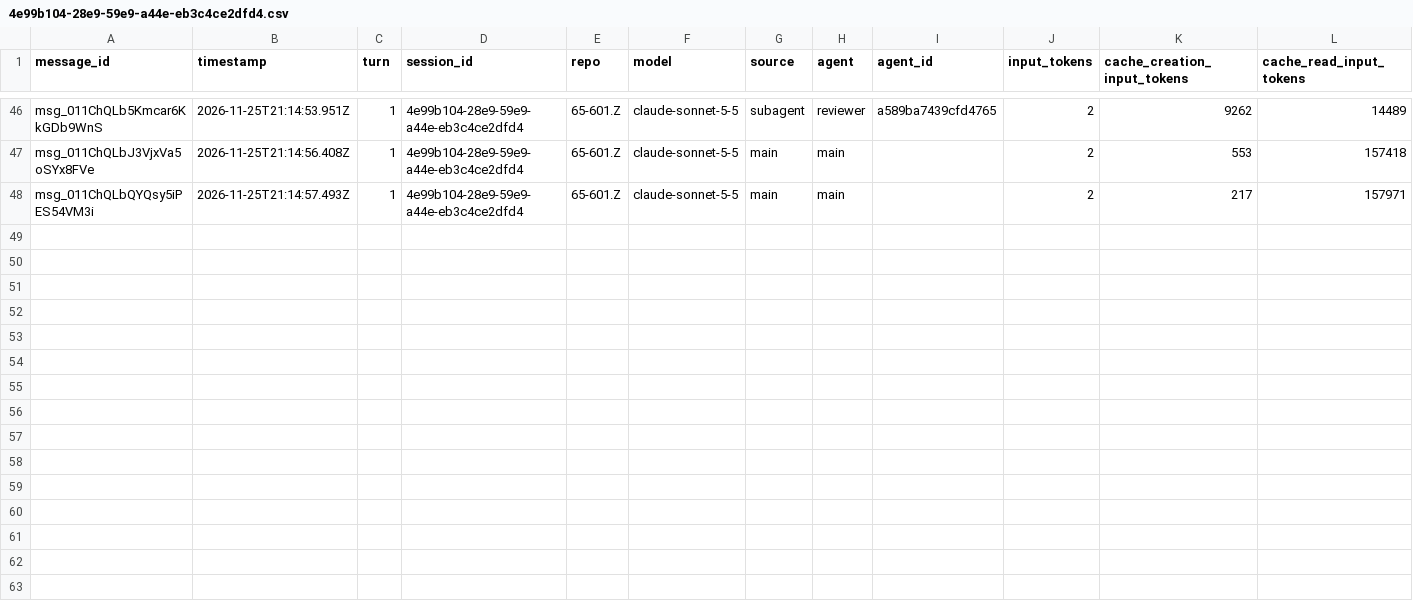
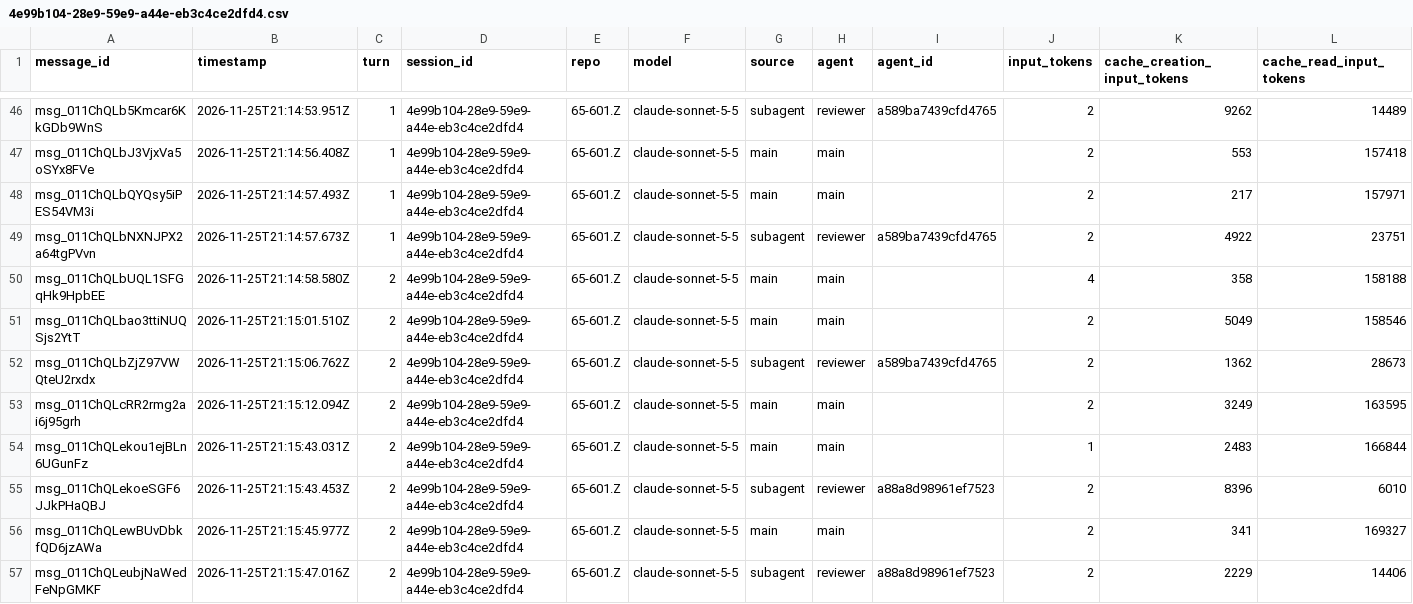
Before and after one commit to rhope-ops/65-601.Z, a CSV file: sessions/4e99b104-28e9-59e9-a44e-eb3c4ce2dfd4.csv, drawn as a sheet; only a part is shown, gaps mark what is left out; rows hold the shown columns only; the diff names each change by its address in the sheet, - before the commit and + after, or states it on an @@ line.

```diff
--- a/sessions/4e99b104-28e9-59e9-a44e-eb3c4ce2dfd4.csv
+++ b/sessions/4e99b104-28e9-59e9-a44e-eb3c4ce2dfd4.csv
+row 49: msg_011ChQLbNXNJPX2a64tgPVvn | 2026-11-25T21:14:57.673Z | 1 | 4e99b104-28e9-59e9-a44e-eb3c4ce2dfd4 | 65-601.Z | claude-sonnet-5-5 | subagent | reviewer | a589ba7439cfd4765 | 2 | 4922 | 23751
+row 50: msg_011ChQLbUQL1SFGqHk9HpbEE | 2026-11-25T21:14:58.580Z | 2 | 4e99b104-28e9-59e9-a44e-eb3c4ce2dfd4 | 65-601.Z | claude-sonnet-5-5 | main | main |  | 4 | 358 | 158188
+row 51: msg_011ChQLbao3ttiNUQSjs2YtT | 2026-11-25T21:15:01.510Z | 2 | 4e99b104-28e9-59e9-a44e-eb3c4ce2dfd4 | 65-601.Z | claude-sonnet-5-5 | main | main |  | 2 | 5049 | 158546
+row 52: msg_011ChQLbZjZ97VWQteU2rxdx | 2026-11-25T21:15:06.762Z | 2 | 4e99b104-28e9-59e9-a44e-eb3c4ce2dfd4 | 65-601.Z | claude-sonnet-5-5 | subagent | reviewer | a589ba7439cfd4765 | 2 | 1362 | 28673
+row 53: msg_011ChQLcRR2rmg2ai6j95grh | 2026-11-25T21:15:12.094Z | 2 | 4e99b104-28e9-59e9-a44e-eb3c4ce2dfd4 | 65-601.Z | claude-sonnet-5-5 | main | main |  | 2 | 3249 | 163595
+row 54: msg_011ChQLekou1ejBLn6UGunFz | 2026-11-25T21:15:43.031Z | 2 | 4e99b104-28e9-59e9-a44e-eb3c4ce2dfd4 | 65-601.Z | claude-sonnet-5-5 | main | main |  | 1 | 2483 | 166844
+row 55: msg_011ChQLekoeSGF6JJkPHaQBJ | 2026-11-25T21:15:43.453Z | 2 | 4e99b104-28e9-59e9-a44e-eb3c4ce2dfd4 | 65-601.Z | claude-sonnet-5-5 | subagent | reviewer | a88a8d98961ef7523 | 2 | 8396 | 6010
+row 56: msg_011ChQLewBUvDbkfQD6jzAWa | 2026-11-25T21:15:45.977Z | 2 | 4e99b104-28e9-59e9-a44e-eb3c4ce2dfd4 | 65-601.Z | claude-sonnet-5-5 | main | main |  | 2 | 341 | 169327
+row 57: msg_011ChQLeubjNaWedFeNpGMKF | 2026-11-25T21:15:47.016Z | 2 | 4e99b104-28e9-59e9-a44e-eb3c4ce2dfd4 | 65-601.Z | claude-sonnet-5-5 | subagent | reviewer | a88a8d98961ef7523 | 2 | 2229 | 14406
```
